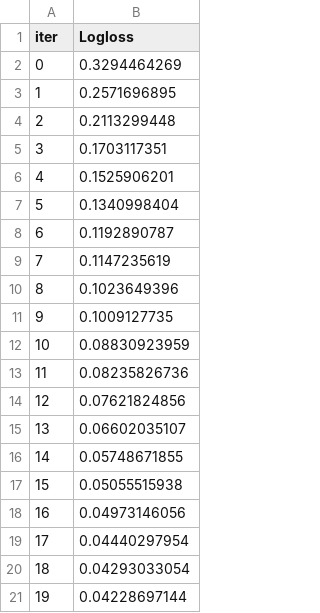
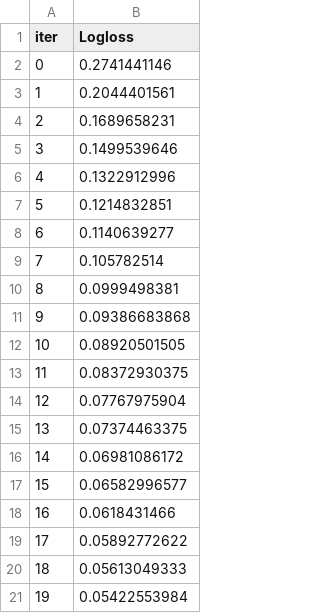
Before and after one commit to DKNguyen01051995/CSIS4260Project, a TSV file: catboost_info/learn_error.tsv, drawn as a sheet.

```diff
--- a/catboost_info/learn_error.tsv
+++ b/catboost_info/learn_error.tsv
@@ -1,21 +1,21 @@
 iter	Logloss
-0	0.3294464269
-1	0.2571696895
-2	0.2113299448
-3	0.1703117351
-4	0.1525906201
-5	0.1340998404
-6	0.1192890787
-7	0.1147235619
-8	0.1023649396
-9	0.1009127735
-10	0.08830923959
-11	0.08235826736
-12	0.07621824856
-13	0.06602035107
-14	0.05748671855
-15	0.05055515938
-16	0.04973146056
-17	0.04440297954
-18	0.04293033054
-19	0.04228697144
+0	0.2741441146
+1	0.2044401561
+2	0.1689658231
+3	0.1499539646
+4	0.1322912996
+5	0.1214832851
+6	0.1140639277
+7	0.105782514
+8	0.0999498381
+9	0.09386683868
+10	0.08920501505
+11	0.08372930375
+12	0.07767975904
+13	0.07374463375
+14	0.06981086172
+15	0.06582996577
+16	0.0618431466
+17	0.05892772622
+18	0.05613049333
+19	0.05422553984
```
Also changed, not shown: catboost_info/time_left.tsv, 8 other files.
